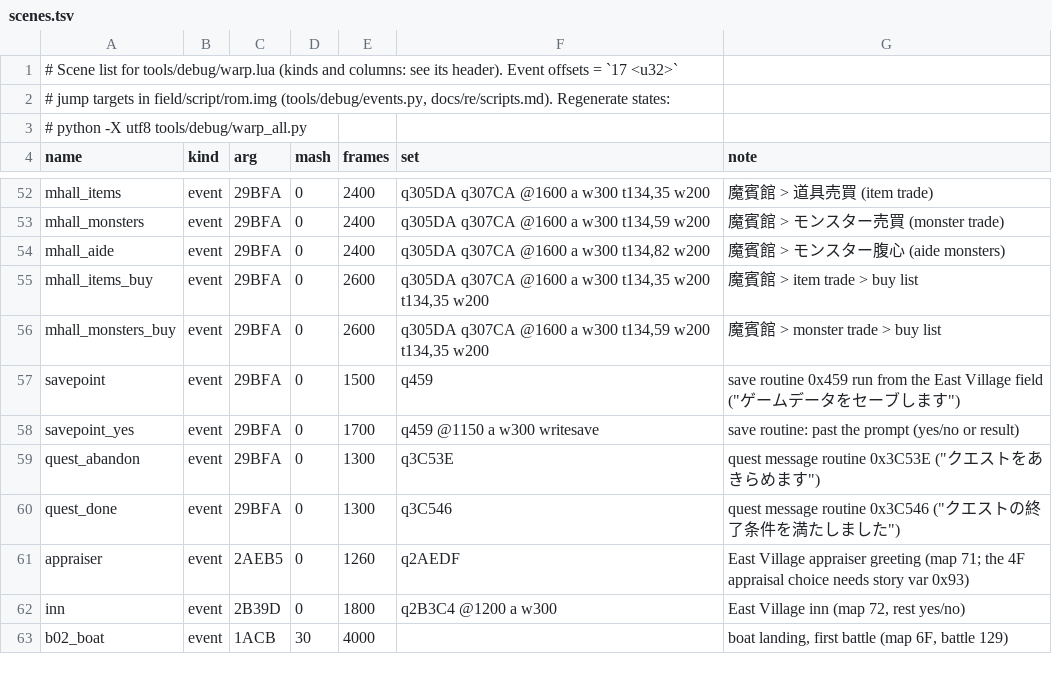
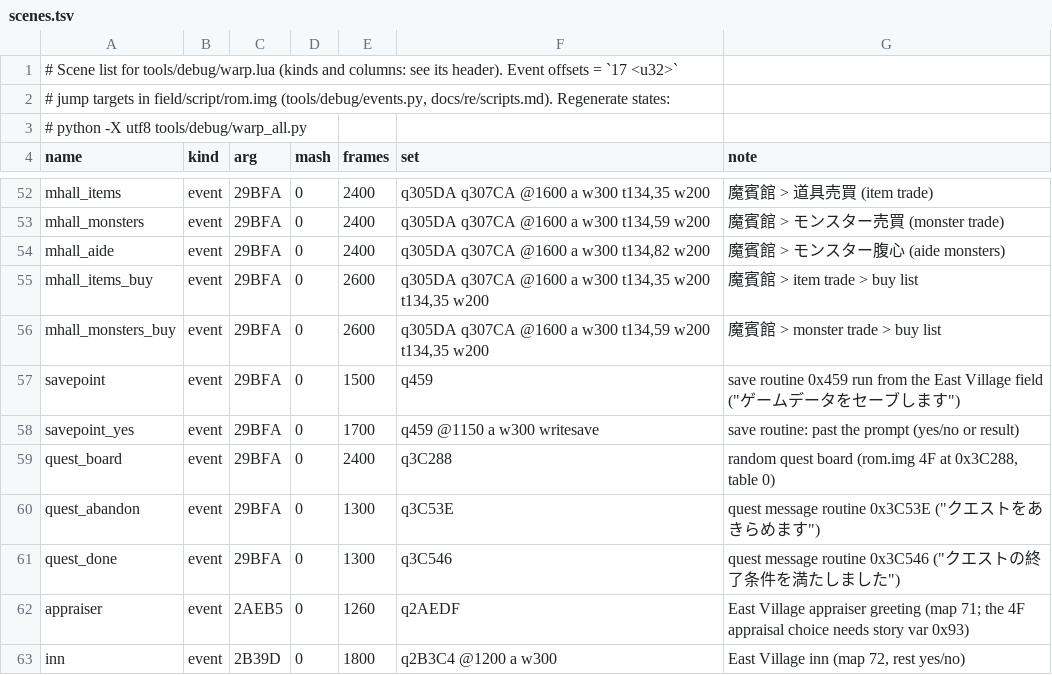
Before and after one commit to minhnhattonthat/bouken-ou-beet-vandel-vs-busters-en, a TSV file: tools/debug/scenes.tsv, drawn as a sheet; only a part is shown, gaps mark what is left out; the shorter side is filled out with more unchanged rows.

```diff
--- a/tools/debug/scenes.tsv
+++ b/tools/debug/scenes.tsv
@@ -58,2 +58,3 @@ savepoint	event	29BFA	0	1500	q459	save routine 0x459 run from the East Village f
 savepoint_yes	event	29BFA	0	1700	q459 @1150 a w300 writesave	save routine: past the prompt (yes/no or result)
+quest_board	event	29BFA	0	2400	q3C288	random quest board (rom.img 4F at 0x3C288, table 0)
 quest_abandon	event	29BFA	0	1300	q3C53E	quest message routine 0x3C53E ("クエストをあきらめます")
```
Also changed, not shown: 3 other files.
